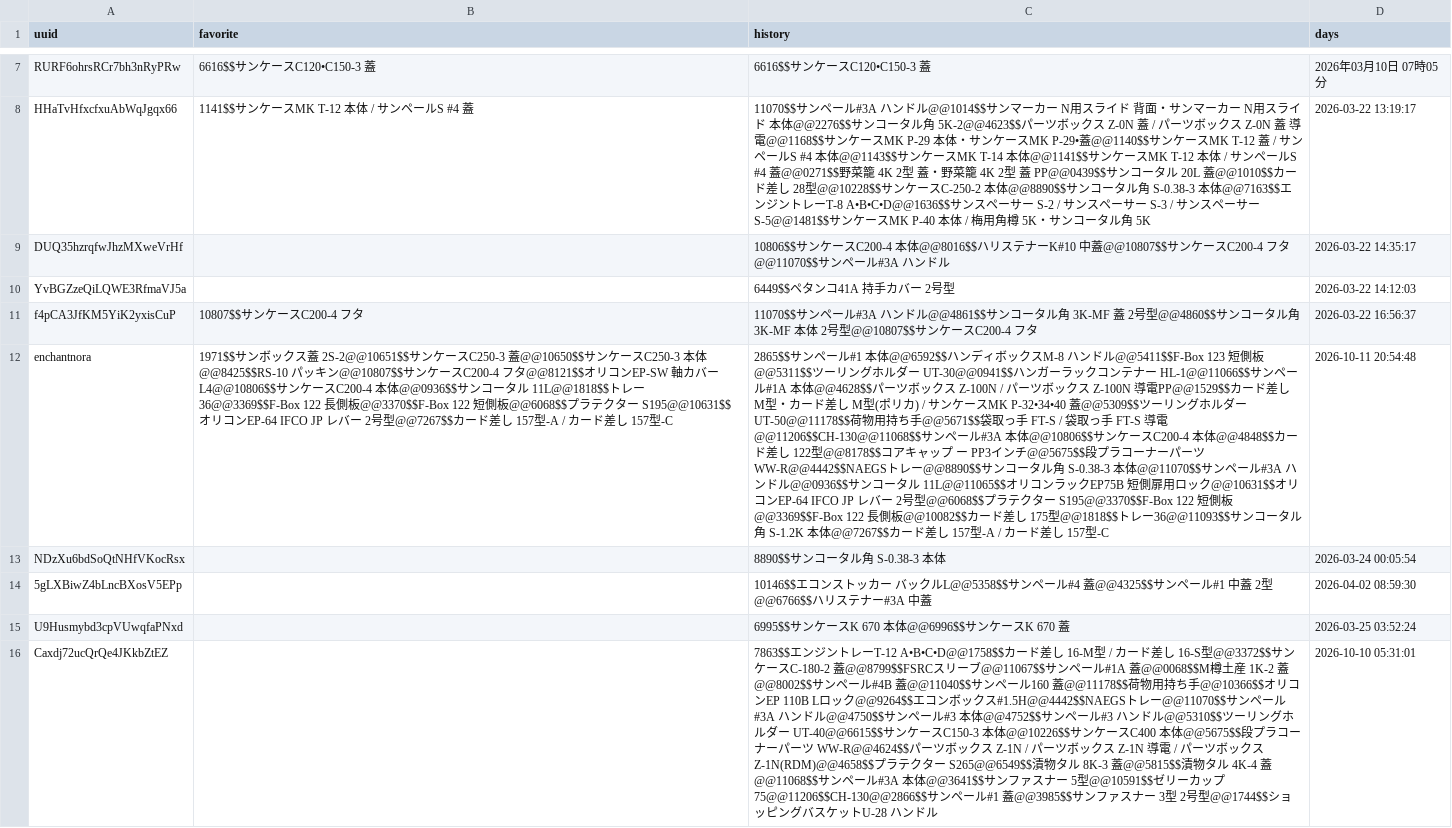
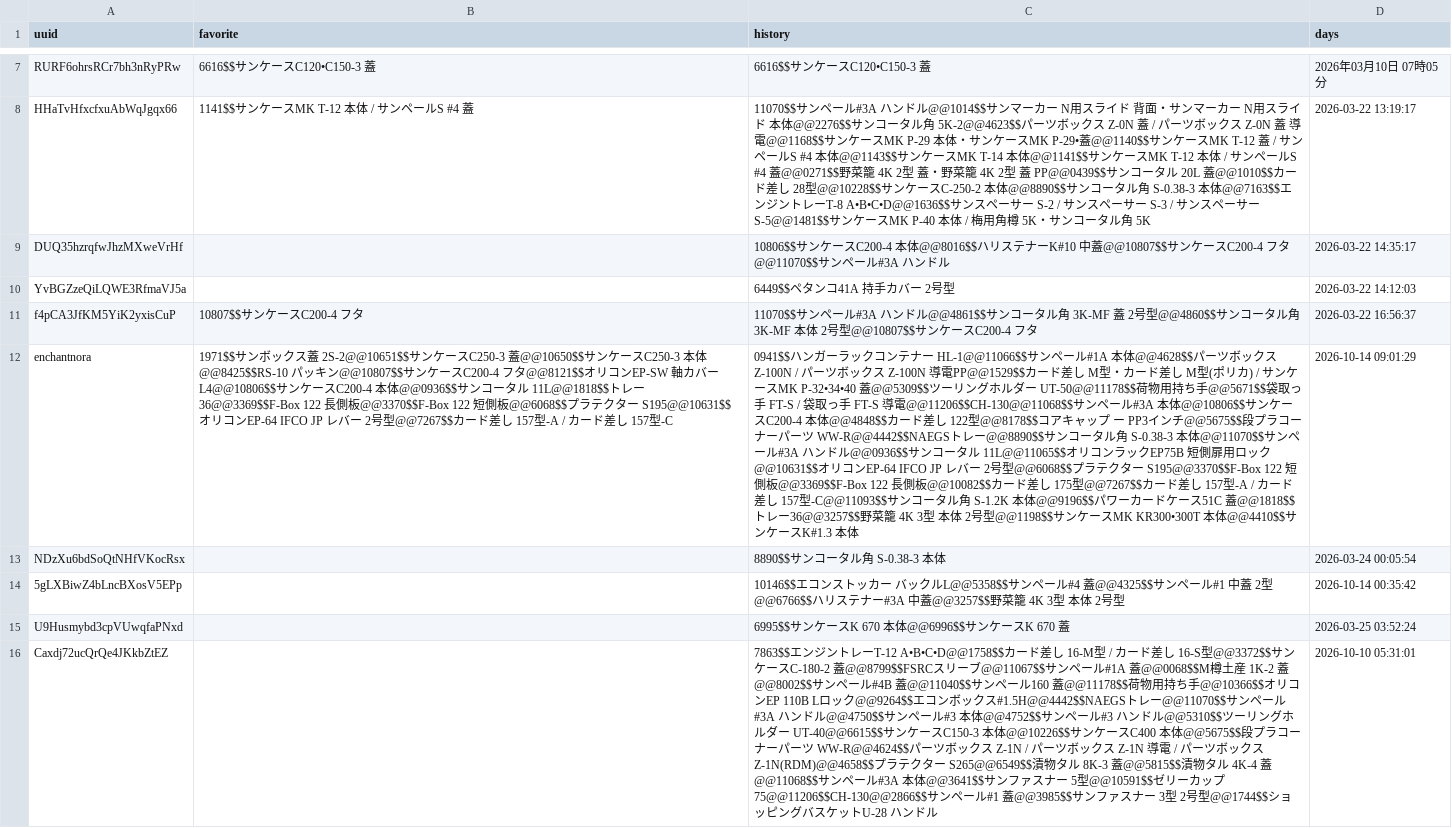
Before and after one commit to enchantnora/api, a CSV file: csv/user_uuid.csv, drawn as a sheet; only a part is shown, gaps mark what is left out; the diff covers the shown part only; the diff names each change by its address in the sheet, - before the commit and + after, or states it on an @@ line.

```diff
--- a/csv/user_uuid.csv
+++ b/csv/user_uuid.csv
-C12 (history): 2865$$サンペール#1 本体@@6592$$ハンディボックスM-8 ハンドル@@5411$$F-Box 123 短側板@@5311$$ツーリングホルダー UT-30@@0941$$ハンガーラックコンテナー HL-1@@11066$$サンペール#1A 本体@@4628$$パーツボックス Z-100N / パーツボックス Z-100N 導電PP@@1529$$カード差し M型・カード差し M型(ポリカ) / サンケースMK P-32•34•40 蓋@@5309$$ツーリングホルダー UT-50@@11178$$荷物用持ち手@@5671$$袋取っ手 FT-S / 袋取っ手 FT-S 導電@@11206$$CH-130@@11068$$サンペール#3A 本体@@10806$$サンケースC200-4 本体@@4848$$カード差し 122型@@8178$$コアキャップ ー PP3インチ@@5675$$段プラコーナーパーツ WW-R@@4442$$NAEGSトレー@@8890$$サンコータル角 S-0.38-3 本体@@11070$$サンペール#3A ハンドル@@0936$$サンコータル 11L@@11065$$オリコンラックEP75B 短側扉用ロック@@10631$$オリコンEP-64 IFCO JP レバー 2号型@@6068$$プラテクター S195@@3370$$F-Box 122 短側板@@3369$$F-Box 122 長側板@@10082$$カード差し 175型@@1818$$トレー36@@11093$$サンコータル角 S-1.2K 本体@@7267$$カード差し 157型-A / カード差し 157型-C
+C12 (history): 0941$$ハンガーラックコンテナー HL-1@@11066$$サンペール#1A 本体@@4628$$パーツボックス Z-100N / パーツボックス Z-100N 導電PP@@1529$$カード差し M型・カード差し M型(ポリカ) / サンケースMK P-32•34•40 蓋@@5309$$ツーリングホルダー UT-50@@11178$$荷物用持ち手@@5671$$袋取っ手 FT-S / 袋取っ手 FT-S 導電@@11206$$CH-130@@11068$$サンペール#3A 本体@@10806$$サンケースC200-4 本体@@4848$$カード差し 122型@@8178$$コアキャップ ー PP3インチ@@5675$$段プラコーナーパーツ WW-R@@4442$$NAEGSトレー@@8890$$サンコータル角 S-0.38-3 本体@@11070$$サンペール#3A ハンドル@@0936$$サンコータル 11L@@11065$$オリコンラックEP75B 短側扉用ロック@@10631$$オリコンEP-64 IFCO JP レバー 2号型@@6068$$プラテクター S195@@3370$$F-Box 122 短側板@@3369$$F-Box 122 長側板@@10082$$カード差し 175型@@7267$$カード差し 157型-A / カード差し 157型-C@@11093$$サンコータル角 S-1.2K 本体@@9196$$パワーカードケース51C 蓋@@1818$$トレー36@@3257$$野菜籠 4K 3型 本体 2号型@@1198$$サンケースMK KR300•300T 本体@@4410$$サンケースK#1.3 本体
-D12 (days): 2026-10-11 20:54:48
+D12 (days): 2026-10-14 09:01:29
-C14 (history): …ー#3A 中蓋
+C14 (history): …ー#3A 中蓋@@3257$$野菜籠 4K 3型 本体 2号型
-D14 (days): 2026-04-02 08:59:30
+D14 (days): 2026-10-14 00:35:42
```
Also changed, not shown: 6 edited cells elsewhere in this file, csv/file_links.csv, csv/memo.csv, 8 other files.
